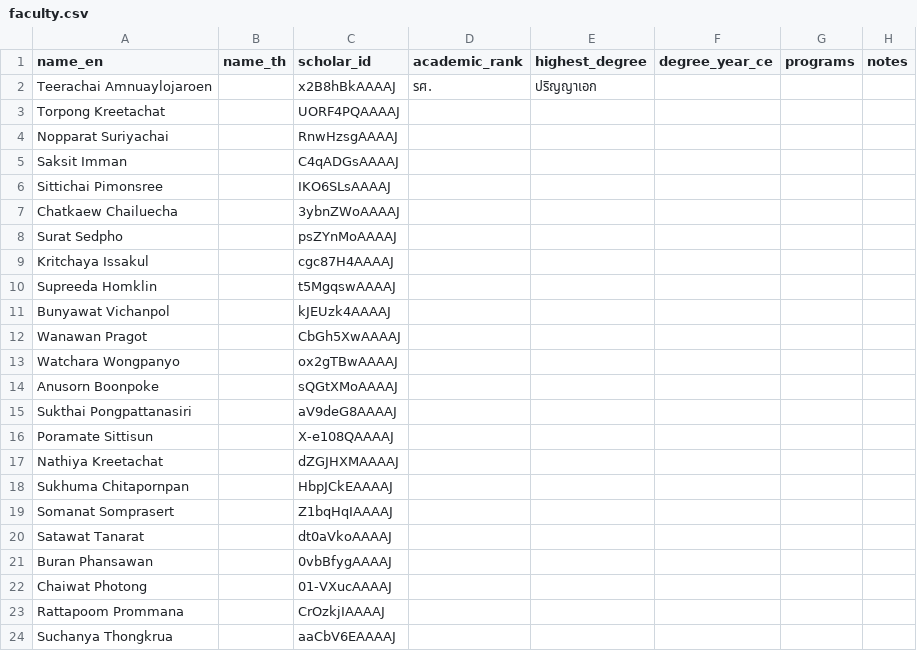
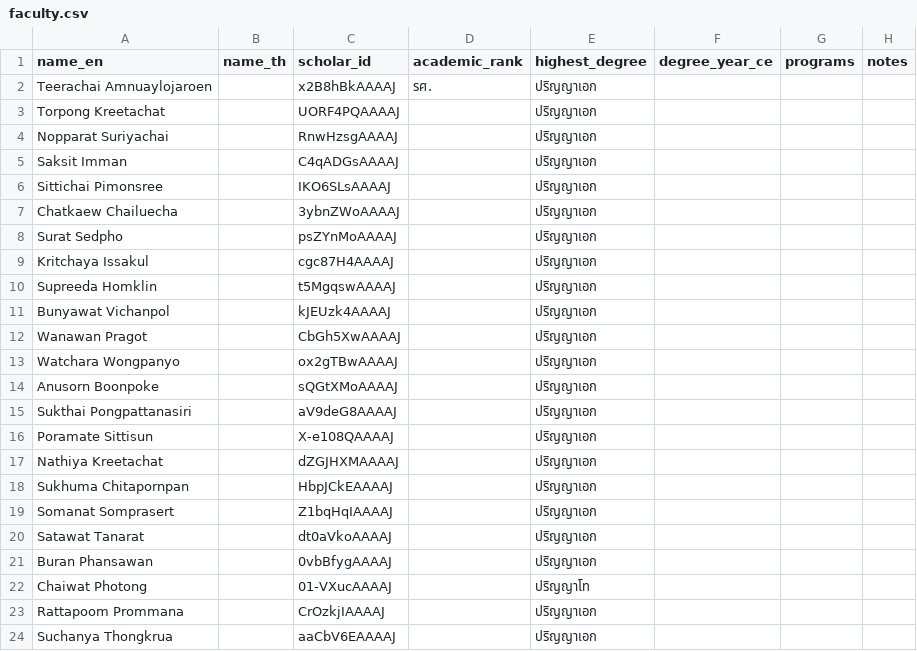
Before and after one commit to smalltee2/seen-faculty-screening, a CSV file: data/faculty.csv, drawn as a sheet.

```diff
--- a/data/faculty.csv
+++ b/data/faculty.csv
@@ -2,23 +2,23 @@
 Teerachai Amnuaylojaroen,,x2B8hBkAAAAJ,รศ.,ปริญญาเอก,,,
-Torpong Kreetachat,,UORF4PQAAAAJ,,,,,
-Nopparat Suriyachai,,RnwHzsgAAAAJ,,,,,
-Saksit Imman,,C4qADGsAAAAJ,,,,,
-Sittichai Pimonsree,,IKO6SLsAAAAJ,,,,,
-Chatkaew Chailuecha,,3ybnZWoAAAAJ,,,,,
-Surat Sedpho,,psZYnMoAAAAJ,,,,,
-Kritchaya Issakul,,cgc87H4AAAAJ,,,,,
-Supreeda Homklin,,t5MgqswAAAAJ,,,,,
-Bunyawat Vichanpol,,kJEUzk4AAAAJ,,,,,
-Wanawan Pragot,,CbGh5XwAAAAJ,,,,,
-Watchara Wongpanyo,,ox2gTBwAAAAJ,,,,,
-Anusorn Boonpoke,,sQGtXMoAAAAJ,,,,,
-Sukthai Pongpattanasiri,,aV9deG8AAAAJ,,,,,
-Poramate Sittisun,,X-e108QAAAAJ,,,,,
-Nathiya Kreetachat,,dZGJHXMAAAAJ,,,,,
-Sukhuma Chitapornpan,,HbpJCkEAAAAJ,,,,,
-Somanat Somprasert,,Z1bqHqIAAAAJ,,,,,
-Satawat Tanarat,,dt0aVkoAAAAJ,,,,,
-Buran Phansawan,,0vbBfygAAAAJ,,,,,
-Chaiwat Photong,,01-VXucAAAAJ,,,,,
-Rattapoom Prommana,,CrOzkjIAAAAJ,,,,,
-Suchanya Thongkrua,,aaCbV6EAAAAJ,,,,,
+Torpong Kreetachat,,UORF4PQAAAAJ,,ปริญญาเอก,,,
+Nopparat Suriyachai,,RnwHzsgAAAAJ,,ปริญญาเอก,,,
+Saksit Imman,,C4qADGsAAAAJ,,ปริญญาเอก,,,
+Sittichai Pimonsree,,IKO6SLsAAAAJ,,ปริญญาเอก,,,
+Chatkaew Chailuecha,,3ybnZWoAAAAJ,,ปริญญาเอก,,,
+Surat Sedpho,,psZYnMoAAAAJ,,ปริญญาเอก,,,
+Kritchaya Issakul,,cgc87H4AAAAJ,,ปริญญาเอก,,,
+Supreeda Homklin,,t5MgqswAAAAJ,,ปริญญาเอก,,,
+Bunyawat Vichanpol,,kJEUzk4AAAAJ,,ปริญญาเอก,,,
+Wanawan Pragot,,CbGh5XwAAAAJ,,ปริญญาเอก,,,
+Watchara Wongpanyo,,ox2gTBwAAAAJ,,ปริญญาเอก,,,
+Anusorn Boonpoke,,sQGtXMoAAAAJ,,ปริญญาเอก,,,
+Sukthai Pongpattanasiri,,aV9deG8AAAAJ,,ปริญญาเอก,,,
+Poramate Sittisun,,X-e108QAAAAJ,,ปริญญาเอก,,,
+Nathiya Kreetachat,,dZGJHXMAAAAJ,,ปริญญาเอก,,,
+Sukhuma Chitapornpan,,HbpJCkEAAAAJ,,ปริญญาเอก,,,
+Somanat Somprasert,,Z1bqHqIAAAAJ,,ปริญญาเอก,,,
+Satawat Tanarat,,dt0aVkoAAAAJ,,ปริญญาเอก,,,
+Buran Phansawan,,0vbBfygAAAAJ,,ปริญญาเอก,,,
+Chaiwat Photong,,01-VXucAAAAJ,,ปริญญาโท,,,
+Rattapoom Prommana,,CrOzkjIAAAAJ,,ปริญญาเอก,,,
+Suchanya Thongkrua,,aaCbV6EAAAAJ,,ปริญญาเอก,,,
```
